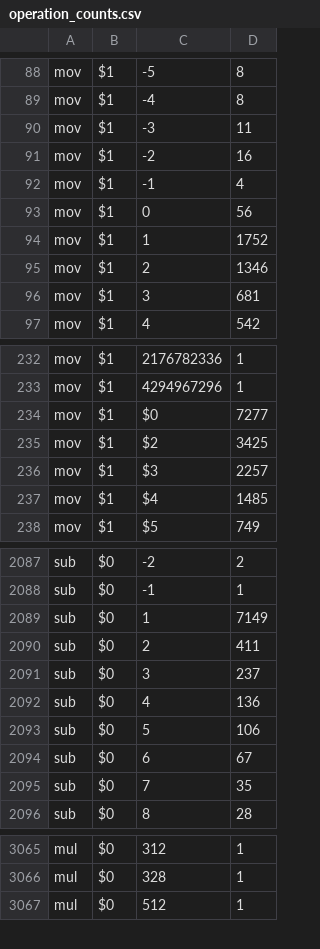
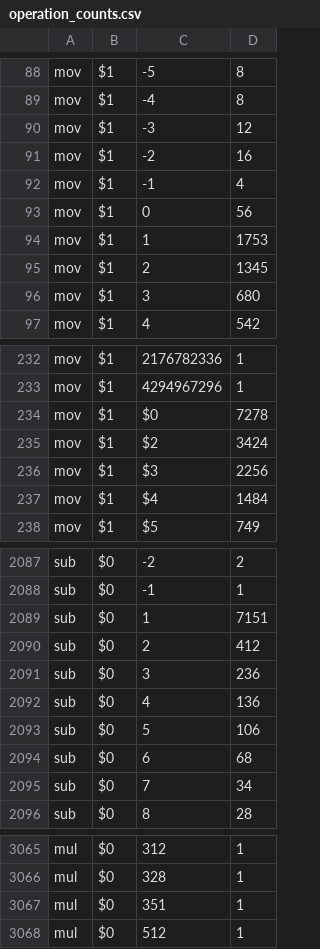
Before and after one commit to ckrause/loda, a CSV file: stats/operation_counts.csv, drawn as a sheet; only a part is shown, gaps mark what is left out; the diff covers the shown part only.

```diff
--- a/stats/operation_counts.csv
+++ b/stats/operation_counts.csv
@@ -89,3 +89,3 @@ mov,$1,-5,8
 mov,$1,-4,8
-mov,$1,-3,11
+mov,$1,-3,12
 mov,$1,-2,16
@@ -93,5 +93,5 @@ mov,$1,-1,4
 mov,$1,0,56
-mov,$1,1,1752
-mov,$1,2,1346
-mov,$1,3,681
+mov,$1,1,1753
+mov,$1,2,1345
+mov,$1,3,680
 mov,$1,4,542
@@ -233,6 +233,6 @@ mov,$1,2176782336,1
 mov,$1,4294967296,1
-mov,$1,$0,7277
-mov,$1,$2,3425
-mov,$1,$3,2257
-mov,$1,$4,1485
+mov,$1,$0,7278
+mov,$1,$2,3424
+mov,$1,$3,2256
+mov,$1,$4,1484
 mov,$1,$5,749
@@ -2088,9 +2088,9 @@ sub,$0,-2,2
 sub,$0,-1,1
-sub,$0,1,7149
-sub,$0,2,411
-sub,$0,3,237
+sub,$0,1,7151
+sub,$0,2,412
+sub,$0,3,236
 sub,$0,4,136
 sub,$0,5,106
-sub,$0,6,67
-sub,$0,7,35
+sub,$0,6,68
+sub,$0,7,34
 sub,$0,8,28
@@ -3066,2 +3066,3 @@ mul,$0,312,1
 mul,$0,328,1
+mul,$0,351,1
 mul,$0,512,1
```
Also changed, not shown: 75 edited cells elsewhere in this file, stats/constant_counts.csv, stats/program_lengths.csv, 37 other files.
